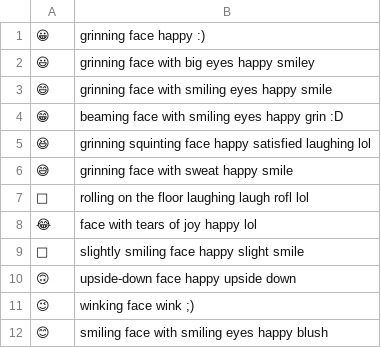
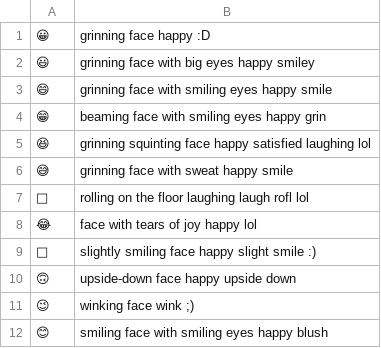
Before and after one commit to globau/alfred-emoji, a TSV file: emoji.tsv, drawn as a sheet; only a part is shown.

Commit message:
tone down the :) and :D mappings

```diff
--- a/emoji.tsv
+++ b/emoji.tsv
@@ -1,5 +1,5 @@
-😀	grinning face happy :)
+😀	grinning face happy :D
 😃	grinning face with big eyes happy smiley
 😄	grinning face with smiling eyes happy smile
-😁	beaming face with smiling eyes happy grin :D
+😁	beaming face with smiling eyes happy grin
 😆	grinning squinting face happy satisfied laughing lol
@@ -8,3 +8,3 @@
 😂	face with tears of joy happy lol
-🙂	slightly smiling face happy slight smile
+🙂	slightly smiling face happy slight smile :)
 🙃	upside-down face happy upside down
```
